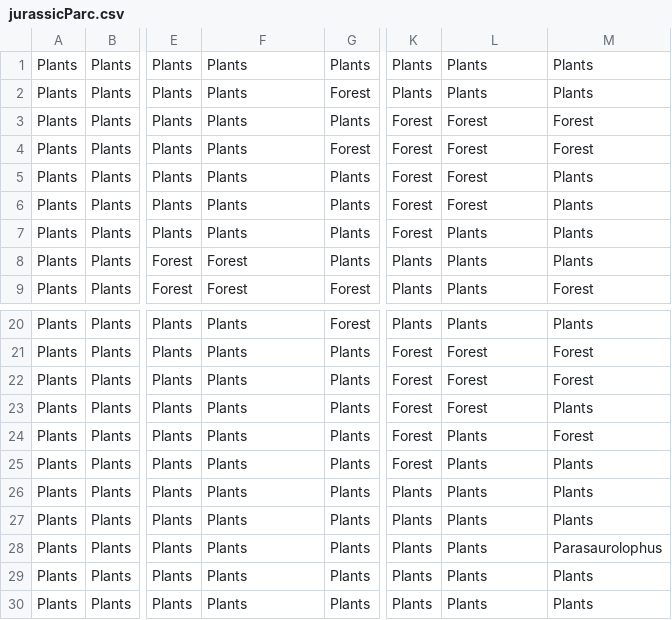
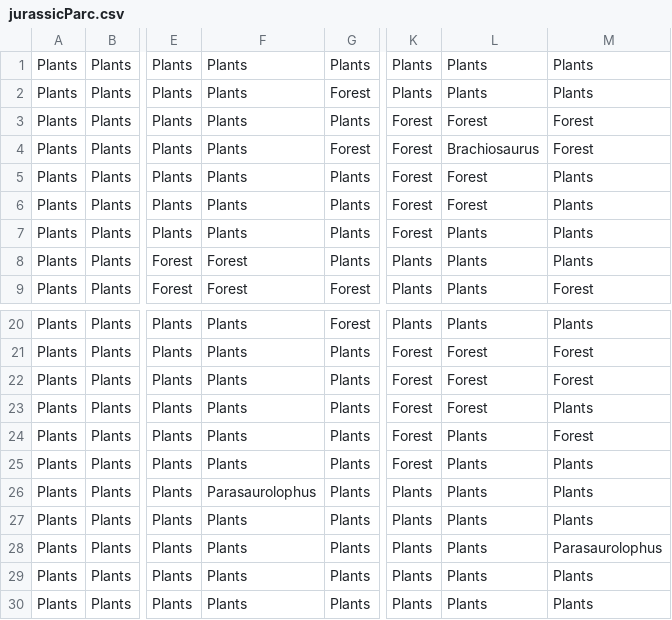
Before and after one commit to slinusc/PyCity_jurassic_park, a CSV file: csv_scene_files/jurassicParc.csv, drawn as a sheet; only a part is shown, gaps mark what is left out; the diff names each change by its address in the sheet, - before the commit and + after, or states it on an @@ line.

Commit message:
new parc

```diff
--- a/csv_scene_files/jurassicParc.csv
+++ b/csv_scene_files/jurassicParc.csv
-L4: Forest
+L4: Brachiosaurus
-F26: Plants
+F26: Parasaurolophus
```
Also changed, not shown: 3 other files.
